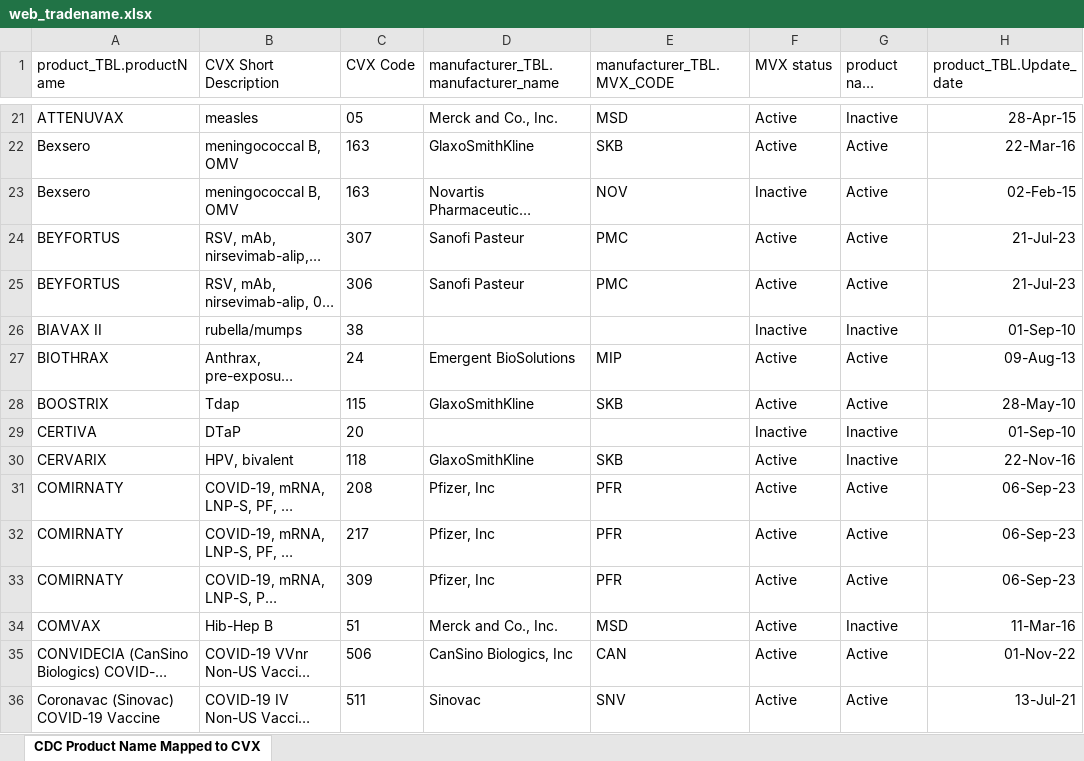
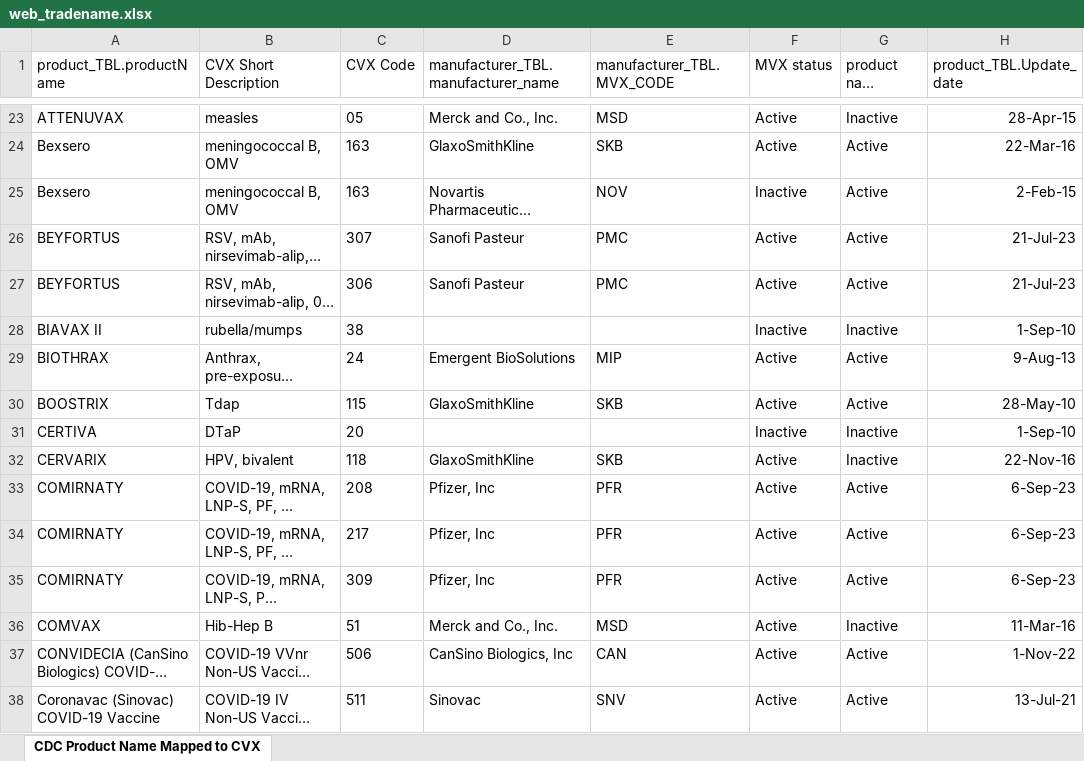
Before and after one commit to usnistgov/fits-webapp, an Excel workbook: cds-tcamt/cds-tcamt-controller/src/main/resources/codeset/web_tradename.xlsx, sheet CDC Product Name Mapped to CVX, drawn as a sheet; only a part is shown, gaps mark what is left out; long unchanged cells end in …; values as stored, in another font and other column widths than the file's, no borders; table styles not drawn; addresses are those after the commit; the diff covers the shown part only; the diff names each change by its address in the sheet, - before the commit and + after, or states it on an @@ line.

```diff
--- a/cds-tcamt/cds-tcamt-controller/src/main/resources/codeset/web_tradename.xlsx (sheet CDC Product Name Mapped to CVX)
+++ b/cds-tcamt/cds-tcamt-controller/src/main/resources/codeset/web_tradename.xlsx (sheet CDC Product Name Mapped to CVX)
-H25 (product_TBL.Update_date): 02-Feb-15
+H25 (product_TBL.Update_date): 2-Feb-15
-H28 (product_TBL.Update_date): 01-Sep-10
+H28 (product_TBL.Update_date): 1-Sep-10
-H29 (product_TBL.Update_date): 09-Aug-13
+H29 (product_TBL.Update_date): 9-Aug-13
-H31 (product_TBL.Update_date): 01-Sep-10
+H31 (product_TBL.Update_date): 1-Sep-10
-H33:H35 (product_TBL.Update_date): 06-Sep-23
+H33:H35 (product_TBL.Update_date): 6-Sep-23
-H37 (product_TBL.Update_date): 01-Nov-22
+H37 (product_TBL.Update_date): 1-Nov-22
```
Also changed, not shown: 17 added rows, 3 removed rows, 6 moved rows and 101 edited cells elsewhere in this sheet, cds-tcamt/cds-tcamt-controller/src/main/resources/codeset/web_cvx.xlsx, cds-tcamt/cds-tcamt-controller/src/main/resources/codeset/web_mvx.xlsx, 2 other files.
